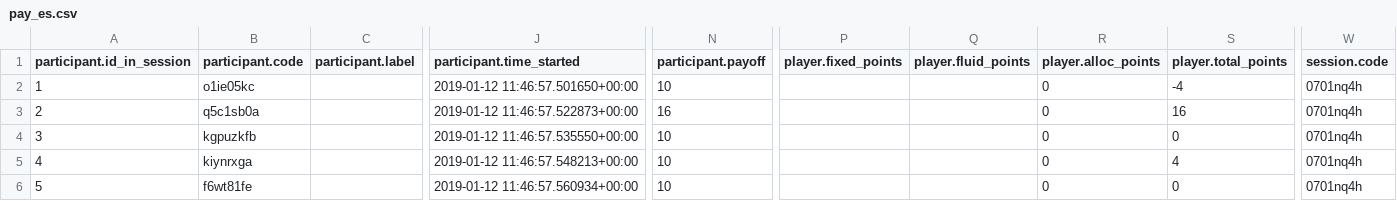
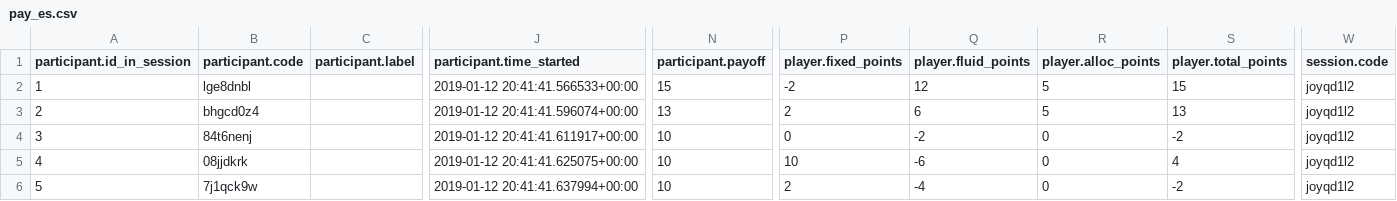
Before and after one commit to manumunoz/Switch_ES, a CSV file: test_sticky_es/pay_es.csv, drawn as a sheet; only a part is shown, gaps mark what is left out; the diff covers the shown part only; the diff names each change by its address in the sheet, - before the commit and + after, or states it on an @@ line.

Commit message:
Fixing translation in ES

```diff
--- a/test_sticky_es/pay_es.csv
+++ b/test_sticky_es/pay_es.csv
-B2 (participant.code): o1ie05kc
+B2 (participant.code): lge8dnbl
-J2 (participant.time_started): 2019-01-12 11:46:57.501650+00:00
+J2 (participant.time_started): 2019-01-12 20:41:41.566533+00:00
-N2 (participant.payoff): 10
+N2 (participant.payoff): 15
-P2 (player.fixed_points): (empty)
+P2 (player.fixed_points): -2
-Q2 (player.fluid_points): (empty)
+Q2 (player.fluid_points): 12
-R2:R3 (player.alloc_points): 0
+R2:R3 (player.alloc_points): 5
-S2 (player.total_points): -4
+S2 (player.total_points): 15
-W2:W6 (session.code): 0701nq4h
+W2:W6 (session.code): joyqd1l2
-B3 (participant.code): q5c1sb0a
+B3 (participant.code): bhgcd0z4
-J3 (participant.time_started): 2019-01-12 11:46:57.522873+00:00
+J3 (participant.time_started): 2019-01-12 20:41:41.596074+00:00
-N3 (participant.payoff): 16
+N3 (participant.payoff): 13
-P3 (player.fixed_points): (empty)
+P3 (player.fixed_points): 2
-Q3 (player.fluid_points): (empty)
+Q3 (player.fluid_points): 6
-S3 (player.total_points): 16
+S3 (player.total_points): 13
-B4 (participant.code): kgpuzkfb
+B4 (participant.code): 84t6nenj
-J4 (participant.time_started): 2019-01-12 11:46:57.535550+00:00
+J4 (participant.time_started): 2019-01-12 20:41:41.611917+00:00
-P4 (player.fixed_points): (empty)
+P4 (player.fixed_points): 0
-Q4 (player.fluid_points): (empty)
+Q4 (player.fluid_points): -2
-S4 (player.total_points): 0
+S4 (player.total_points): -2
-B5 (participant.code): kiynrxga
+B5 (participant.code): 08jjdkrk
-J5 (participant.time_started): 2019-01-12 11:46:57.548213+00:00
+J5 (participant.time_started): 2019-01-12 20:41:41.625075+00:00
-P5 (player.fixed_points): (empty)
+P5 (player.fixed_points): 10
-Q5 (player.fluid_points): (empty)
+Q5 (player.fluid_points): -6
-B6 (participant.code): f6wt81fe
+B6 (participant.code): 7j1qck9w
-J6 (participant.time_started): 2019-01-12 11:46:57.560934+00:00
+J6 (participant.time_started): 2019-01-12 20:41:41.637994+00:00
-P6 (player.fixed_points): (empty)
+P6 (player.fixed_points): 2
-Q6 (player.fluid_points): (empty)
+Q6 (player.fluid_points): -4
-S6 (player.total_points): 0
+S6 (player.total_points): -2
```
Also changed, not shown: 15 edited cells elsewhere in this file, test_sticky_es/alloc_es.csv, test_sticky_es/inst_fixed_es.csv, 34 other files.
